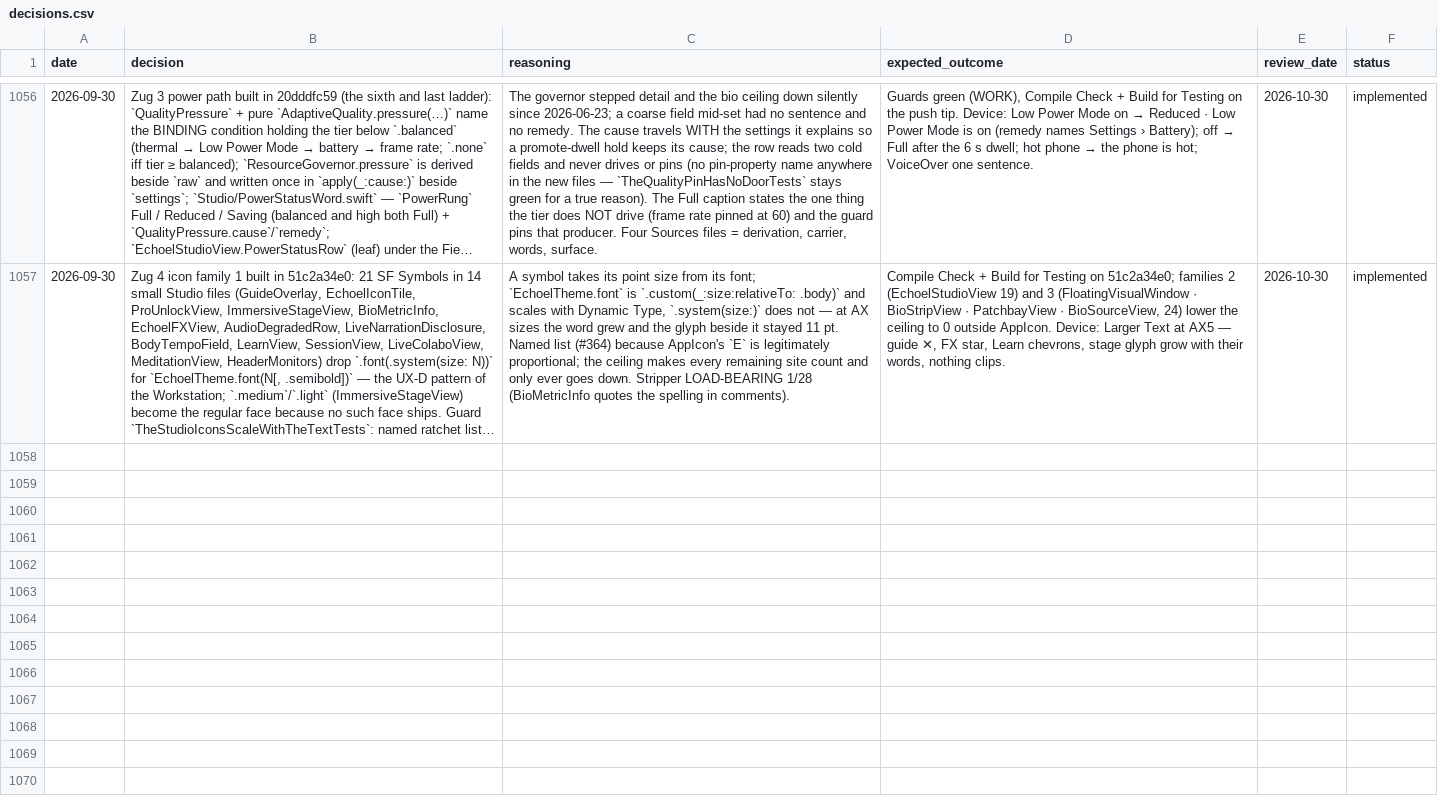
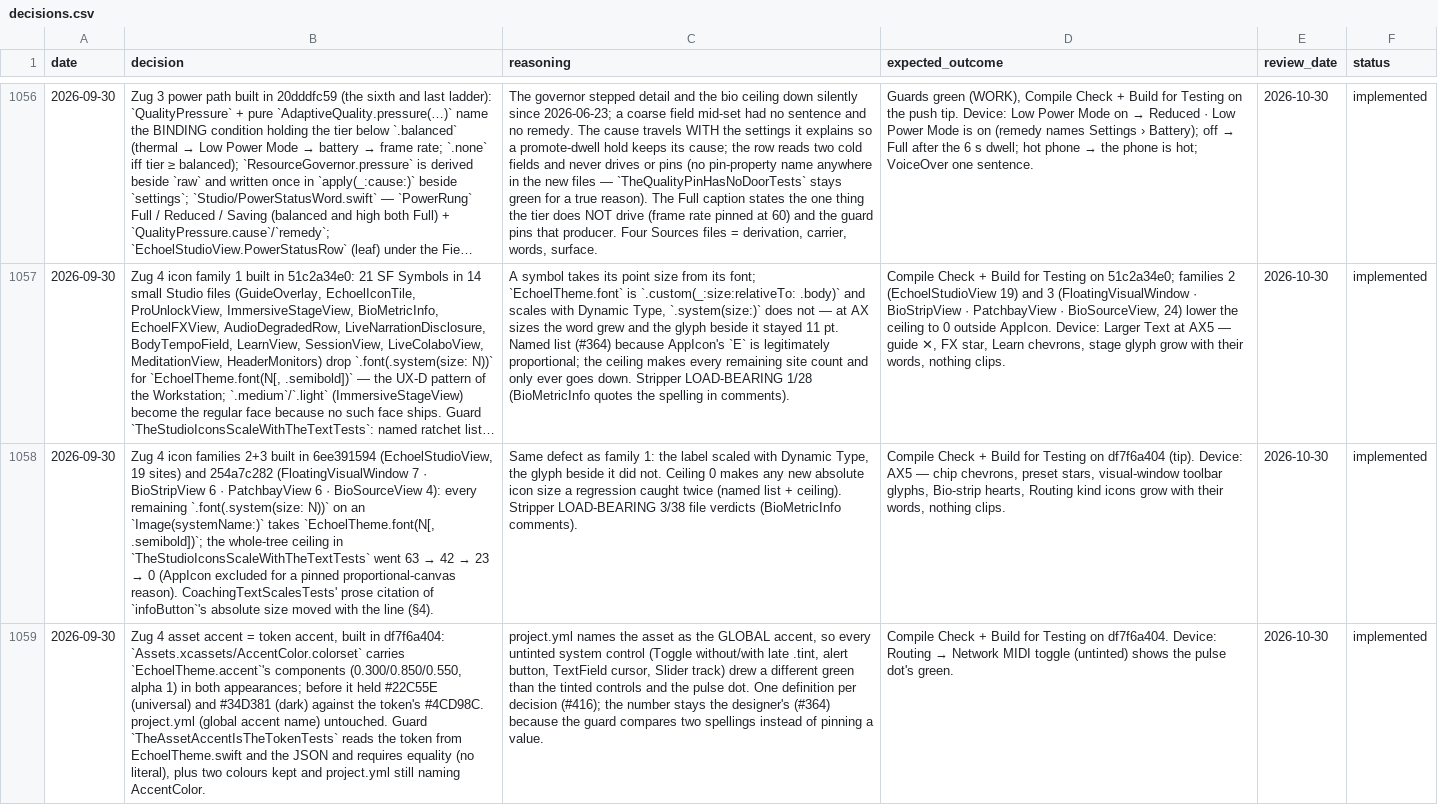
Before and after one commit to vibrationalforce/Echoelmusic, a CSV file: decisions.csv, drawn as a sheet; only a part is shown, gaps mark what is left out; long unchanged cells end in …; the diff names each change by its address in the sheet, - before the commit and + after, or states it on an @@ line.

```diff
--- a/decisions.csv
+++ b/decisions.csv
+row 1058: 2026-09-30 | Zug 4 icon families 2+3 built in 6ee391594 (EchoelStudioView, 19 sites) and 254a7c282 (FloatingVisualWindow 7 · BioStripView 6 · PatchbayView 6 · BioSourceView 4): every remaining `.font(.system(size: N))` on an `Image(systemName:)` takes `EchoelTheme.font(N[, .semibold])`; the whole-tree ceiling in `TheStudioIconsScaleWithTheTextTests` went 63 → 42 → 23 → 0 (AppIcon excluded for a pinned proportional-canvas reason). CoachingTextScalesTests' prose citation of `infoButton`'s absolute size moved with the line (§4). | Same defect as family 1: the label scaled with Dynamic Type, the glyph beside it did not. Ceiling 0 makes any new absolute icon size a regression caught twice (named list + ceiling). Stripper LOAD-BEARING 3/38 file verdicts (BioMetricInfo comments). | Compile Check + Build for Testing on df7f6a404 (tip). Device: AX5 — chip chevrons, preset stars, visual-window toolbar glyphs, Bio-strip hearts, Routing kind icons grow with their words, nothing clips. | 2026-10-30 | implemented
+row 1059: 2026-09-30 | Zug 4 asset accent = token accent, built in df7f6a404: `Assets.xcassets/AccentColor.colorset` carries `EchoelTheme.accent`'s components (0.300/0.850/0.550, alpha 1) in both appearances; before it held #22C55E (universal) and #34D381 (dark) against the token's #4CD98C. project.yml (global accent name) untouched. Guard `TheAssetAccentIsTheTokenTests` reads the token from EchoelTheme.swift and the JSON and requires equality (no literal), plus two colours kept and project.yml still naming AccentColor. | project.yml names the asset as the GLOBAL accent, so every untinted system control (Toggle without/with late .tint, alert button, TextField cursor, Slider track) drew a different green than the tinted controls and the pulse dot. One definition per decision (#416); the number stays the designer's (#364) because the guard compares two spellings instead of pinning a value. | Compile Check + Build for Testing on df7f6a404. Device: Routing → Network MIDI toggle (untinted) shows the pulse dot's green. | 2026-10-30 | implemented
```
Also changed, not shown: 2 other files.
